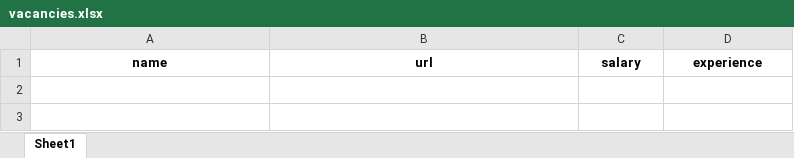
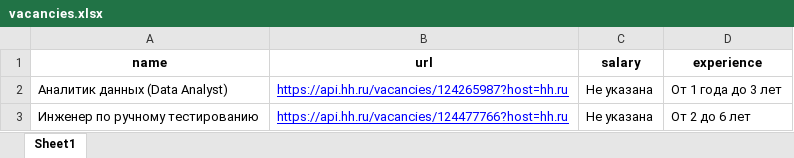
Before and after one commit to AlexandrKulikov1803/Course_work_2, an Excel workbook: data/vacancies.xlsx, sheet Sheet1, drawn as a sheet; values as stored, in another font and other column widths than the file's, no borders; the diff names each change by its address in the sheet, - before the commit and + after, or states it on an @@ line.

```diff
--- a/data/vacancies.xlsx (sheet Sheet1)
+++ b/data/vacancies.xlsx (sheet Sheet1)
+row 2: Аналитик данных (Data Analyst) | https://api.hh.ru/vacancies/124265987?host=hh.ru | Не указана | От 1 года до 3 лет
+row 3: Инженер по ручному тестированию | https://api.hh.ru/vacancies/124477766?host=hh.ru | Не указана | От 2 до 6 лет
```
Also changed, not shown: 3 other files.
